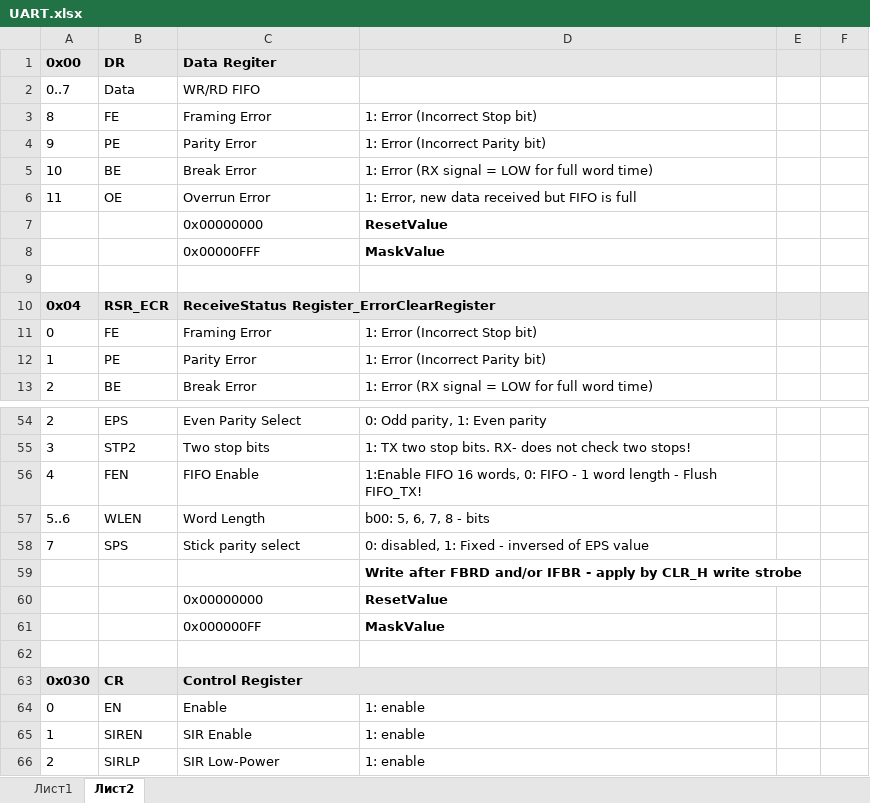
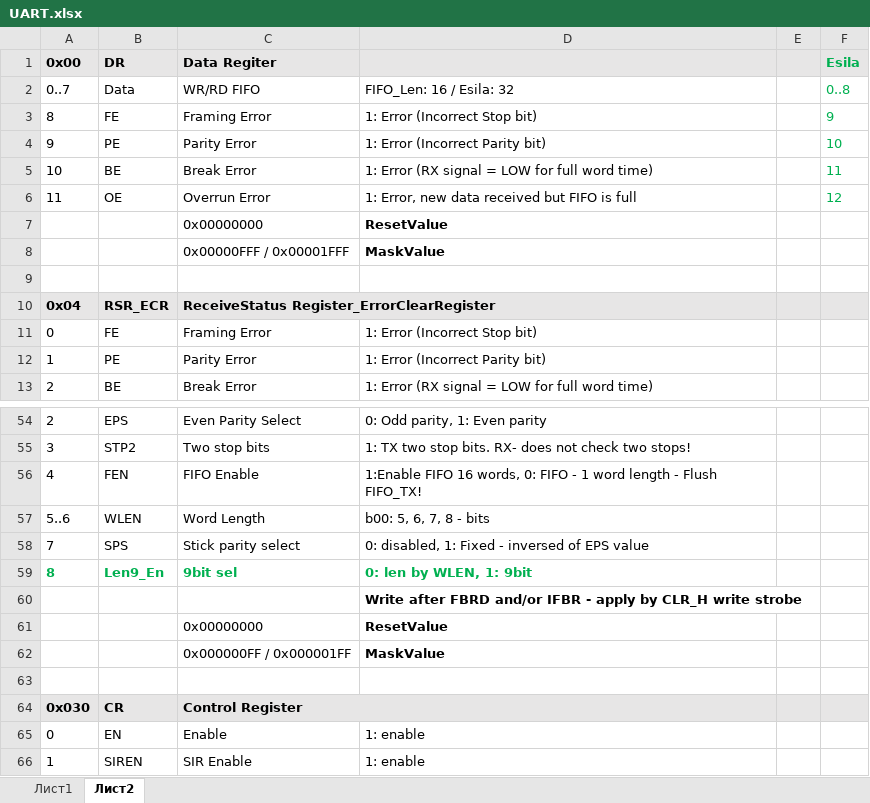
Before and after one commit to StartMilandr/MDR_Pack_v6, an Excel workbook: SVD_Files/UART.xlsx, sheet Лист2, drawn as a sheet; only a part is shown, gaps mark what is left out; the shorter side is filled out with more unchanged rows; values as stored, in another font and other column widths than the file's, no borders; addresses are those after the commit; the diff covers the shown part only; the diff names each change by its address in the sheet, - before the commit and + after, or states it on an @@ line.

Commit message:
UART в ESila и 1986ВК014 оказалось поддерживает 9-битные слова.

```diff
--- a/SVD_Files/UART.xlsx (sheet Лист2)
+++ b/SVD_Files/UART.xlsx (sheet Лист2)
-F1: (empty)
+F1: Esila
-D2: (empty)
+D2: FIFO_Len: 16 / Esila: 32
-F2 (Esila): (empty)
+F2 (Esila): 0..8
-F3 (Esila): (empty)
+F3 (Esila): 9
-F4 (Esila): (empty)
+F4 (Esila): 10
-F5 (Esila): (empty)
+F5 (Esila): 11
-F6 (Esila): (empty)
+F6 (Esila): 12
-C8 (Data Regiter): 0x00000FFF
+C8 (Data Regiter): 0x00000FFF / 0x00001FFF
+row 59: 8 | Len9_En | 9bit sel | 0: len by WLEN, 1: 9bit
-C62 (Data Regiter): 0x000000FF
+C62 (Data Regiter): 0x000000FF / 0x000001FF
```
Also changed, not shown: 9 added rows and 3 edited cells elsewhere in this sheet, sheet Лист1, 40 other files.
